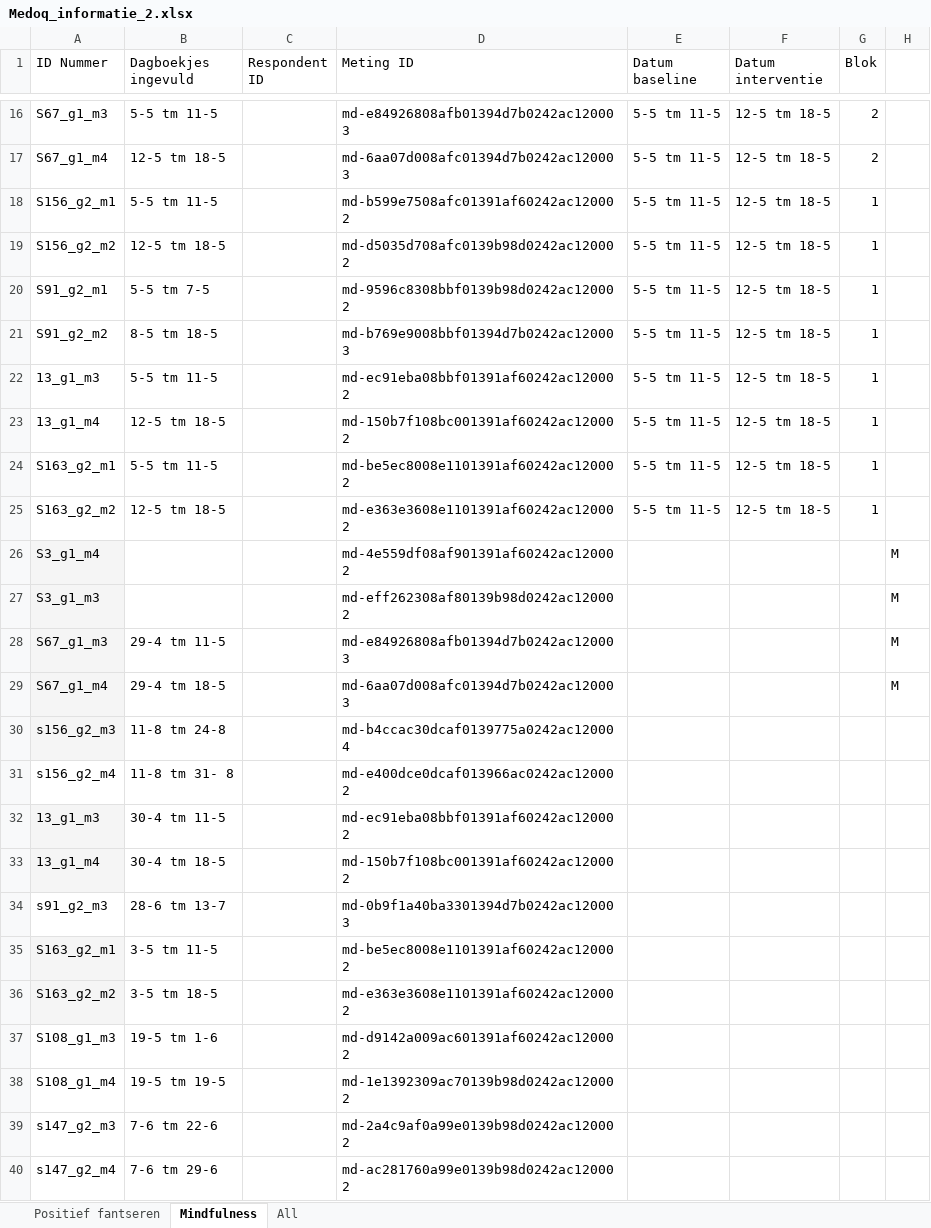
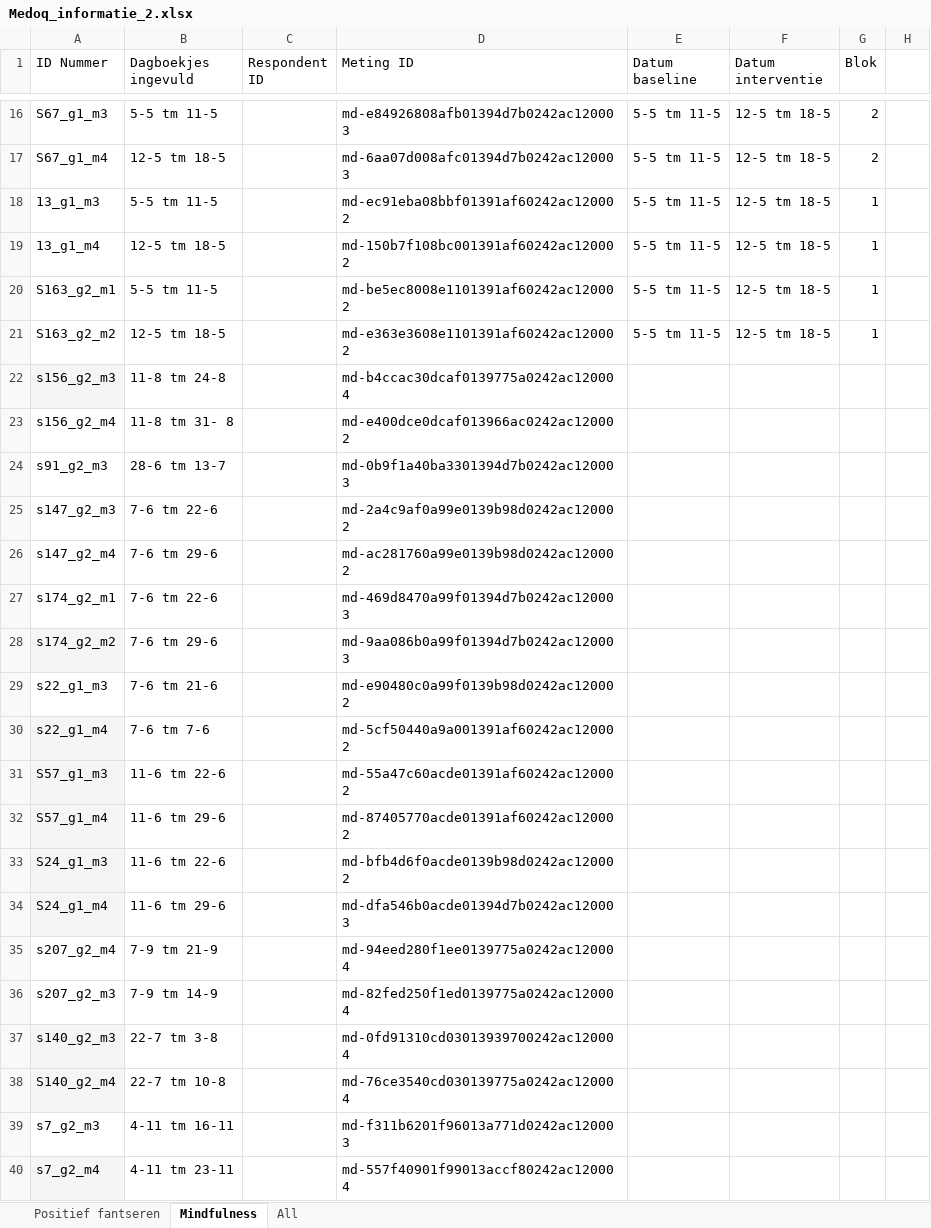
Before and after one commit to le-clemo/EMA-mindfulness, an Excel workbook: Data/ESM/mindcog_v202202-2/Medoq_informatie_2.xlsx, sheet Mindfulness, drawn as a sheet; only a part is shown, gaps mark what is left out; the shorter side is filled out with more unchanged rows; values as stored, in another font and other column widths than the file's, no borders; the diff names each change by its address in the sheet, - before the commit and + after, or states it on an @@ line.

```diff
--- a/Data/ESM/mindcog_v202202-2/Medoq_informatie_2.xlsx (sheet Mindfulness)
+++ b/Data/ESM/mindcog_v202202-2/Medoq_informatie_2.xlsx (sheet Mindfulness)
-row 18: S156_g2_m1 | 5-5 tm 11-5 |  | md-b599e7508afc01391af60242ac120002 | 5-5 tm 11-5 | 12-5 tm 18-5 | 1
-row 19: S156_g2_m2 | 12-5 tm 18-5 |  | md-d5035d708afc0139b98d0242ac120002 | 5-5 tm 11-5 | 12-5 tm 18-5 | 1
-row 20: S91_g2_m1 | 5-5 tm 7-5 |  | md-9596c8308bbf0139b98d0242ac120002 | 5-5 tm 11-5 | 12-5 tm 18-5 | 1
-row 21: S91_g2_m2 | 8-5 tm 18-5 |  | md-b769e9008bbf01394d7b0242ac120003 | 5-5 tm 11-5 | 12-5 tm 18-5 | 1
-row 26: S3_g1_m4 |  |  | md-4e559df08af901391af60242ac120002 |  |  |  | M
-row 27: S3_g1_m3 |  |  | md-eff262308af80139b98d0242ac120002 |  |  |  | M
-row 28: S67_g1_m3 | 29-4 tm 11-5 |  | md-e84926808afb01394d7b0242ac120003 |  |  |  | M
-row 29: S67_g1_m4 | 29-4 tm 18-5 |  | md-6aa07d008afc01394d7b0242ac120003 |  |  |  | M
-row 32: 13_g1_m3 | 30-4 tm 11-5 |  | md-ec91eba08bbf01391af60242ac120002
-row 33: 13_g1_m4 | 30-4 tm 18-5 |  | md-150b7f108bc001391af60242ac120002
-row 35: S163_g2_m1 | 3-5 tm 11-5 |  | md-be5ec8008e1101391af60242ac120002
-row 36: S163_g2_m2 | 3-5 tm 18-5 |  | md-e363e3608e1101391af60242ac120002
-row 37: S108_g1_m3 | 19-5 tm 1-6 |  | md-d9142a009ac601391af60242ac120002
-row 38: S108_g1_m4 | 19-5 tm 19-5 |  | md-1e1392309ac70139b98d0242ac120002
```
Also changed, not shown: sheet All, 3 other files.
